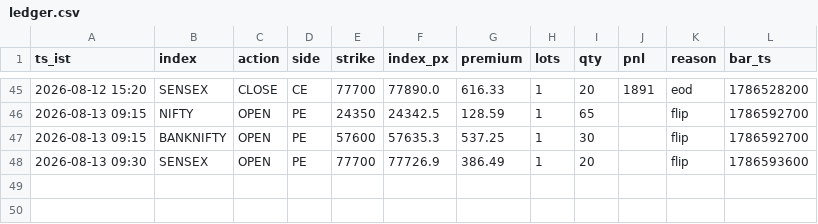
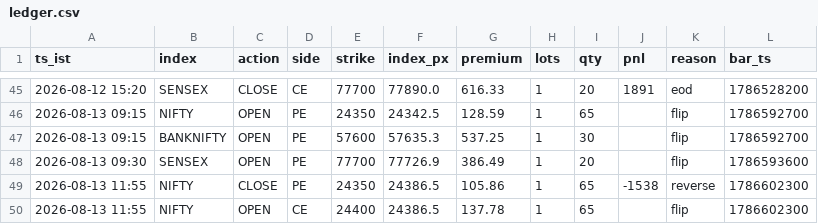
Before and after one commit to AletiAdarsh/sss-paper, a CSV file: data/live/ledger.csv, drawn as a sheet; only a part is shown, gaps mark what is left out; the diff names each change by its address in the sheet, - before the commit and + after, or states it on an @@ line.

```diff
--- a/data/live/ledger.csv
+++ b/data/live/ledger.csv
+row 49: 2026-08-13 11:55 | NIFTY | CLOSE | PE | 24350 | 24386.5 | 105.86 | 1 | 65 | -1538 | reverse | 1786602300
+row 50: 2026-08-13 11:55 | NIFTY | OPEN | CE | 24400 | 24386.5 | 137.78 | 1 | 65 |  | flip | 1786602300
```
Also changed, not shown: 1 other file.
